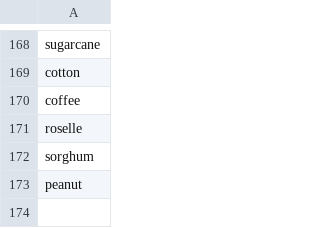
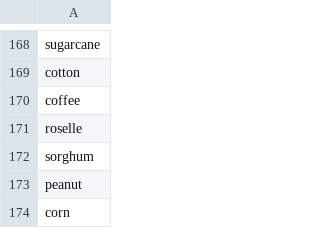
Before and after one commit to clulab/habitus, a TSV file: src/main/resources/variables/CROP.tsv, drawn as a sheet; only a part is shown, gaps mark what is left out; the diff names each change by its address in the sheet, - before the commit and + after, or states it on an @@ line.

```diff
--- a/src/main/resources/variables/CROP.tsv
+++ b/src/main/resources/variables/CROP.tsv
+row 174: corn
```
Also changed, not shown: 3 other files.
